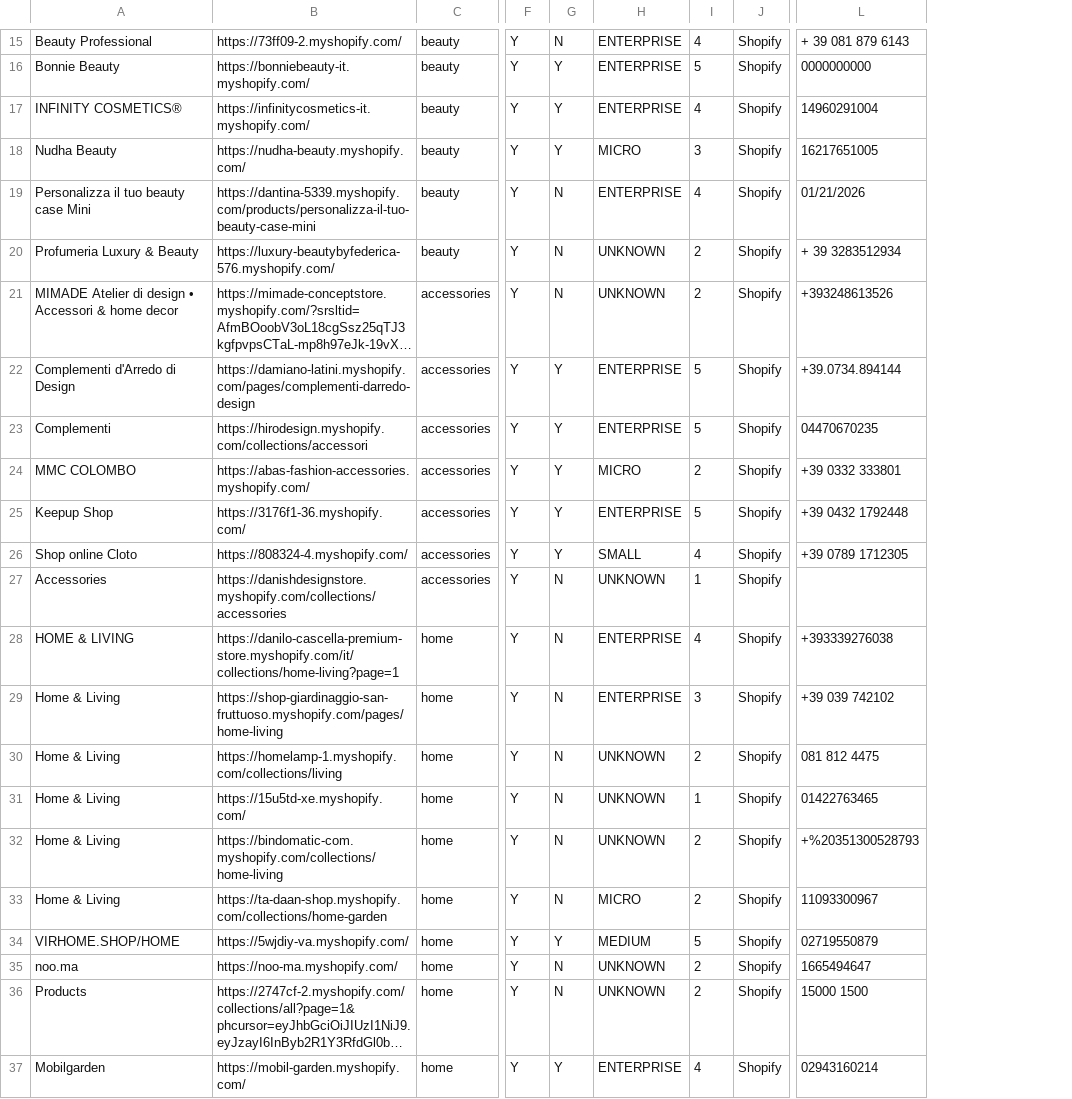
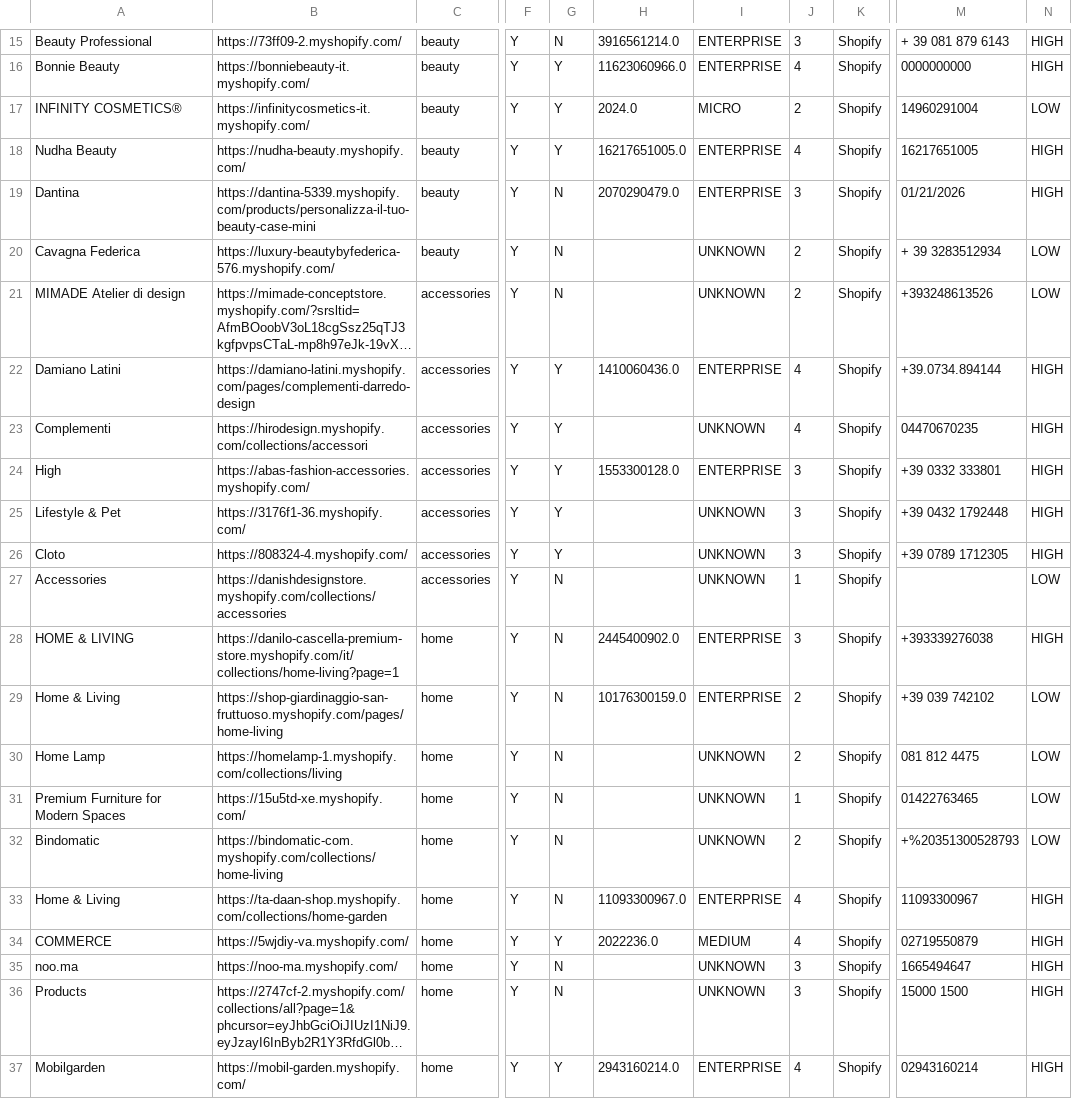
Before and after one commit to LOOKALIKE-AI/Leads, a CSV file: leads.csv, drawn as a sheet; only a part is shown, gaps mark what is left out; long unchanged cells end in …; addresses are those after the commit; the diff covers the shown part only; the diff names each change by its address in the sheet, - before the commit and + after, or states it on an @@ line.

```diff
--- a/leads.csv
+++ b/leads.csv
+column H, rows 15-37: 3916561214.0 | 11623060966.0 | 2024.0 | 16217651005.0 | 2070290479.0 |  |  | 1410060436.0 |  | 1553300128.0 |  |  |  | 2445400902.0 | 10176300159.0 |  |  |  | 11093300967.0 | 2022236.0 |  |  | 2943160214.0
+column N, rows 15-37: HIGH | HIGH | LOW | HIGH | HIGH | LOW | LOW | HIGH | HIGH | HIGH | HIGH | HIGH | LOW | HIGH | LOW | LOW | LOW | LOW | HIGH | HIGH | HIGH | HIGH | HIGH
-J15: 4
+J15: 3
-J16: 5
+J16: 4
-I17: ENTERPRISE
+I17: MICRO
-J17: 4
+J17: 2
-I18: MICRO
+I18: ENTERPRISE
-J18: 3
+J18: 4
-A19: Personalizza il tuo beauty case Mini
+A19: Dantina
-J19: 4
+J19: 3
-A20: Profumeria Luxury & Beauty
+A20: Cavagna Federica
-A21: MIMADE Atelier di design • Accessori & home decor
+A21: MIMADE Atelier di design
-A22: Complementi d'Arredo di Design
+A22: Damiano Latini
-J22:J23: 5
+J22:J23: 4
-I23: ENTERPRISE
+I23: UNKNOWN
-A24: MMC COLOMBO
+A24: High
-I24: MICRO
+I24: ENTERPRISE
-J24: 2
+J24: 3
-A25: Keepup Shop
+A25: Lifestyle & Pet
-I25: ENTERPRISE
+I25: UNKNOWN
-J25: 5
+J25: 3
-A26: Shop online Cloto
+A26: Cloto
-I26: SMALL
+I26: UNKNOWN
-J26: 4
+J26: 3
-J28: 4
+J28: 3
-J29: 3
+J29: 2
-A30: Home & Living
+A30: Home Lamp
-A31: Home & Living
+A31: Premium Furniture for Modern Spaces
-A32: Home & Living
+A32: Bindomatic
-I33: MICRO
+I33: ENTERPRISE
-J33: 2
+J33: 4
-A34: VIRHOME.SHOP/HOME
+A34: COMMERCE
-J34: 5
+J34: 4
-J35:J36: 2
+J35:J36: 3
```
Also changed, not shown: 1 added row, 1 removed row and 17 edited cells elsewhere in this file, 3 other files.
